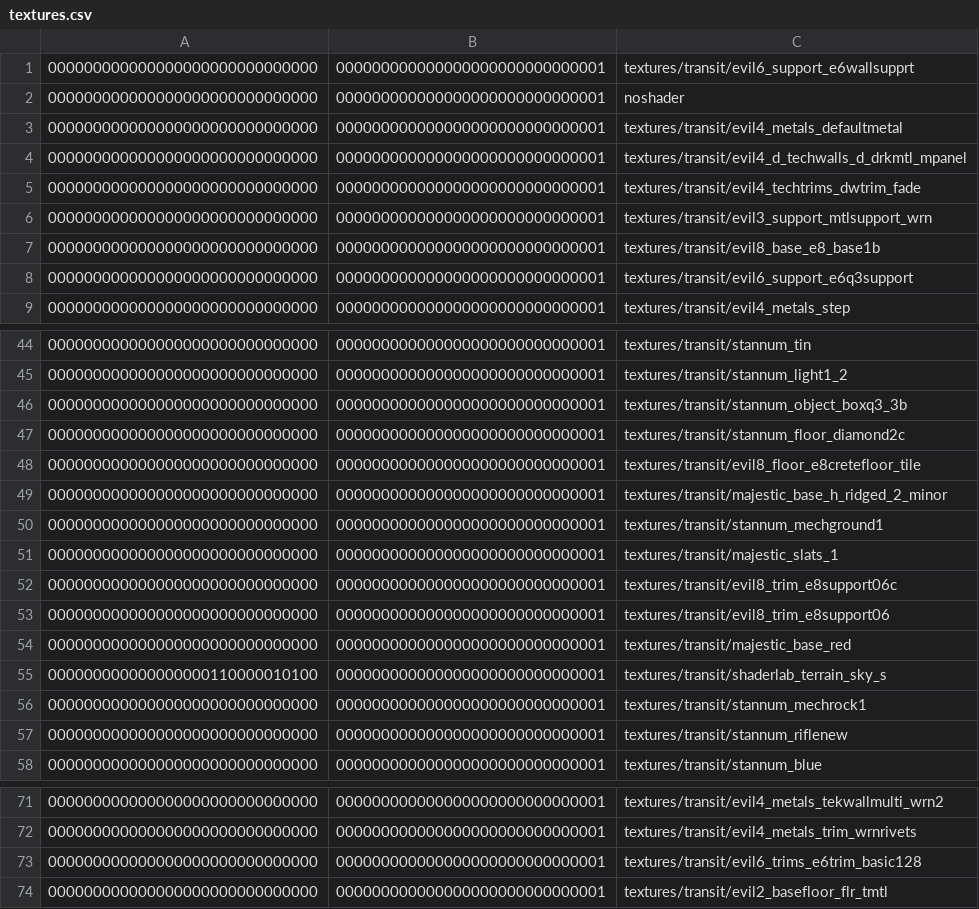
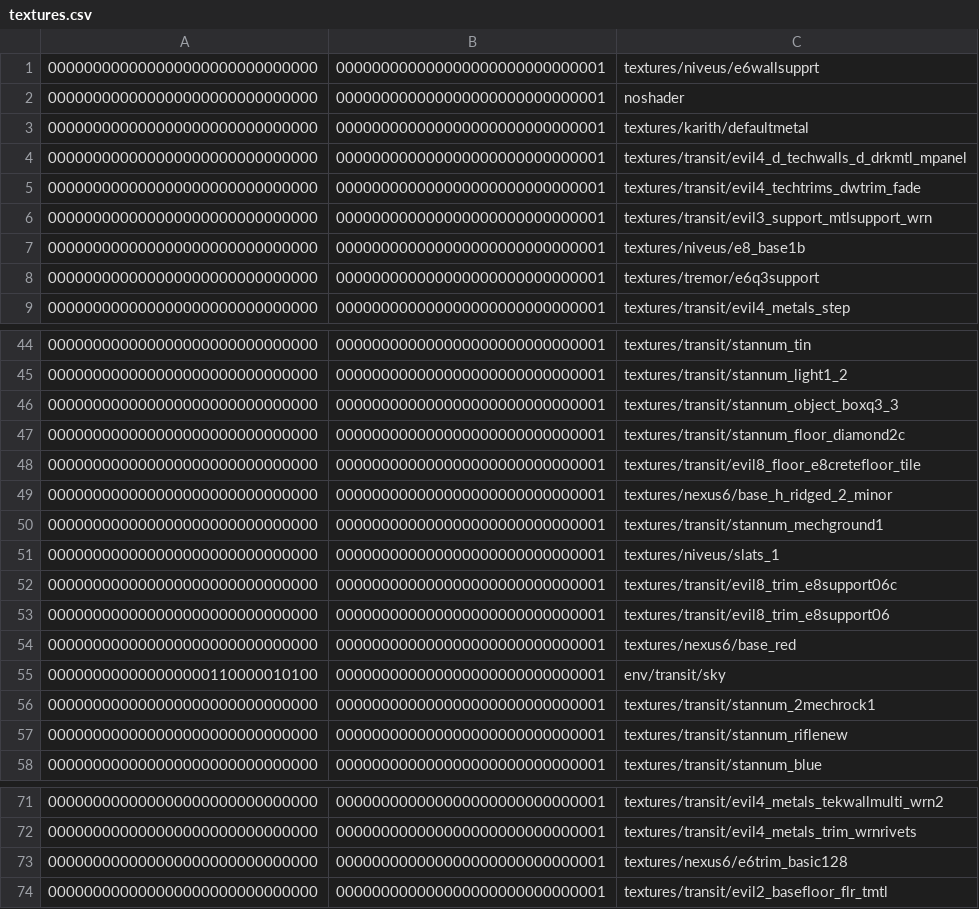
Before and after one commit to InterstellarOasis/map-transit_src.dpkdir, a CSV file: maps/transit.bspdir/textures.csv, drawn as a sheet; only a part is shown, gaps mark what is left out; the diff covers the shown part only.

Commit message:
deduplicate texture paths in bspdir textures lump

```diff
--- a/maps/transit.bspdir/textures.csv
+++ b/maps/transit.bspdir/textures.csv
@@ -1,4 +1,4 @@
-000000000000000000000000000000,000000000000000000000000000001,textures/transit/evil6_support_e6wallsupprt
+000000000000000000000000000000,000000000000000000000000000001,textures/niveus/e6wallsupprt
 000000000000000000000000000000,000000000000000000000000000001,noshader
-000000000000000000000000000000,000000000000000000000000000001,textures/transit/evil4_metals_defaultmetal
+000000000000000000000000000000,000000000000000000000000000001,textures/karith/defaultmetal
 000000000000000000000000000000,000000000000000000000000000001,textures/transit/evil4_d_techwalls_d_drkmtl_mpanel
@@ -6,4 +6,4 @@
 000000000000000000000000000000,000000000000000000000000000001,textures/transit/evil3_support_mtlsupport_wrn
-000000000000000000000000000000,000000000000000000000000000001,textures/transit/evil8_base_e8_base1b
-000000000000000000000000000000,000000000000000000000000000001,textures/transit/evil6_support_e6q3support
+000000000000000000000000000000,000000000000000000000000000001,textures/niveus/e8_base1b
+000000000000000000000000000000,000000000000000000000000000001,textures/tremor/e6q3support
 000000000000000000000000000000,000000000000000000000000000001,textures/transit/evil4_metals_step
@@ -45,13 +45,13 @@
 000000000000000000000000000000,000000000000000000000000000001,textures/transit/stannum_light1_2
-000000000000000000000000000000,000000000000000000000000000001,textures/transit/stannum_object_boxq3_3b
+000000000000000000000000000000,000000000000000000000000000001,textures/transit/stannum_object_boxq3_3
 000000000000000000000000000000,000000000000000000000000000001,textures/transit/stannum_floor_diamond2c
 000000000000000000000000000000,000000000000000000000000000001,textures/transit/evil8_floor_e8cretefloor_tile
-000000000000000000000000000000,000000000000000000000000000001,textures/transit/majestic_base_h_ridged_2_minor
+000000000000000000000000000000,000000000000000000000000000001,textures/nexus6/base_h_ridged_2_minor
 000000000000000000000000000000,000000000000000000000000000001,textures/transit/stannum_mechground1
-000000000000000000000000000000,000000000000000000000000000001,textures/transit/majestic_slats_1
+000000000000000000000000000000,000000000000000000000000000001,textures/niveus/slats_1
 000000000000000000000000000000,000000000000000000000000000001,textures/transit/evil8_trim_e8support06c
 000000000000000000000000000000,000000000000000000000000000001,textures/transit/evil8_trim_e8support06
-000000000000000000000000000000,000000000000000000000000000001,textures/transit/majestic_base_red
-000000000000000000110000010100,000000000000000000000000000001,textures/transit/shaderlab_terrain_sky_s
-000000000000000000000000000000,000000000000000000000000000001,textures/transit/stannum_mechrock1
+000000000000000000000000000000,000000000000000000000000000001,textures/nexus6/base_red
+000000000000000000110000010100,000000000000000000000000000001,env/transit/sky
+000000000000000000000000000000,000000000000000000000000000001,textures/transit/stannum_2mechrock1
 000000000000000000000000000000,000000000000000000000000000001,textures/transit/stannum_riflenew
@@ -72,3 +72,3 @@
 000000000000000000000000000000,000000000000000000000000000001,textures/transit/evil4_metals_trim_wrnrivets
-000000000000000000000000000000,000000000000000000000000000001,textures/transit/evil6_trims_e6trim_basic128
+000000000000000000000000000000,000000000000000000000000000001,textures/nexus6/e6trim_basic128
 000000000000000000000000000000,000000000000000000000000000001,textures/transit/evil2_basefloor_flr_tmtl
```
Also changed, not shown: 17 edited cells elsewhere in this file.
